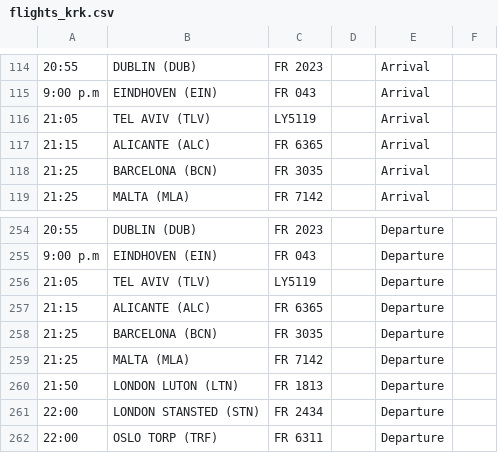
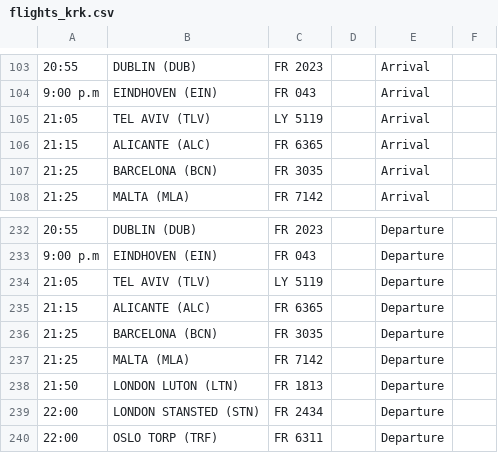
Before and after one commit to ljswierzawska/flights-krakow, a CSV file: flights_krk.csv, drawn as a sheet; only a part is shown, gaps mark what is left out; addresses are those after the commit; the diff covers the shown part only; the diff names each change by its address in the sheet, - before the commit and + after, or states it on an @@ line.

```diff
--- a/flights_krk.csv
+++ b/flights_krk.csv
-C105: LY5119
+C105: LY 5119
-C234: LY5119
+C234: LY 5119
```
Also changed, not shown: 22 removed rows elsewhere in this file.
